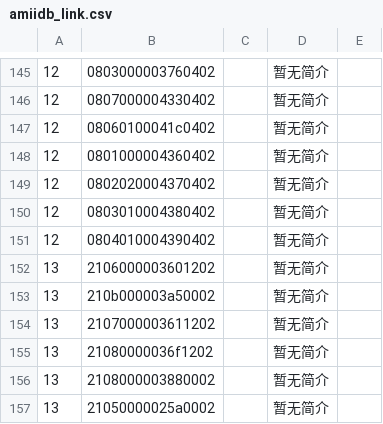
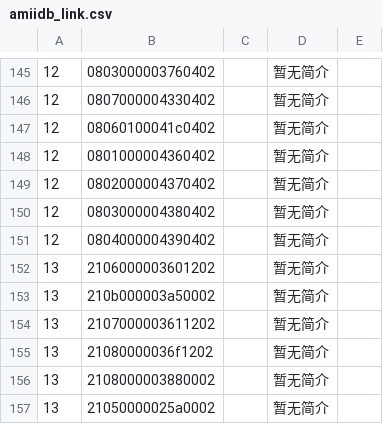
Before and after one commit to solosky/pixl.js, a CSV file: fw/data/amiidb_link.csv, drawn as a sheet; only a part is shown, gaps mark what is left out.

```diff
--- a/fw/data/amiidb_link.csv
+++ b/fw/data/amiidb_link.csv
@@ -148,5 +148,5 @@
 12,0801000004360402,,暂无简介,
-12,0802020004370402,,暂无简介,
-12,0803010004380402,,暂无简介,
-12,0804010004390402,,暂无简介,
+12,0802000004370402,,暂无简介,
+12,0803000004380402,,暂无简介,
+12,0804000004390402,,暂无简介,
 13,2106000003601202,,暂无简介,
```
Also changed, not shown: fw/data/amiidb_amiibo.csv, 3 other files.
